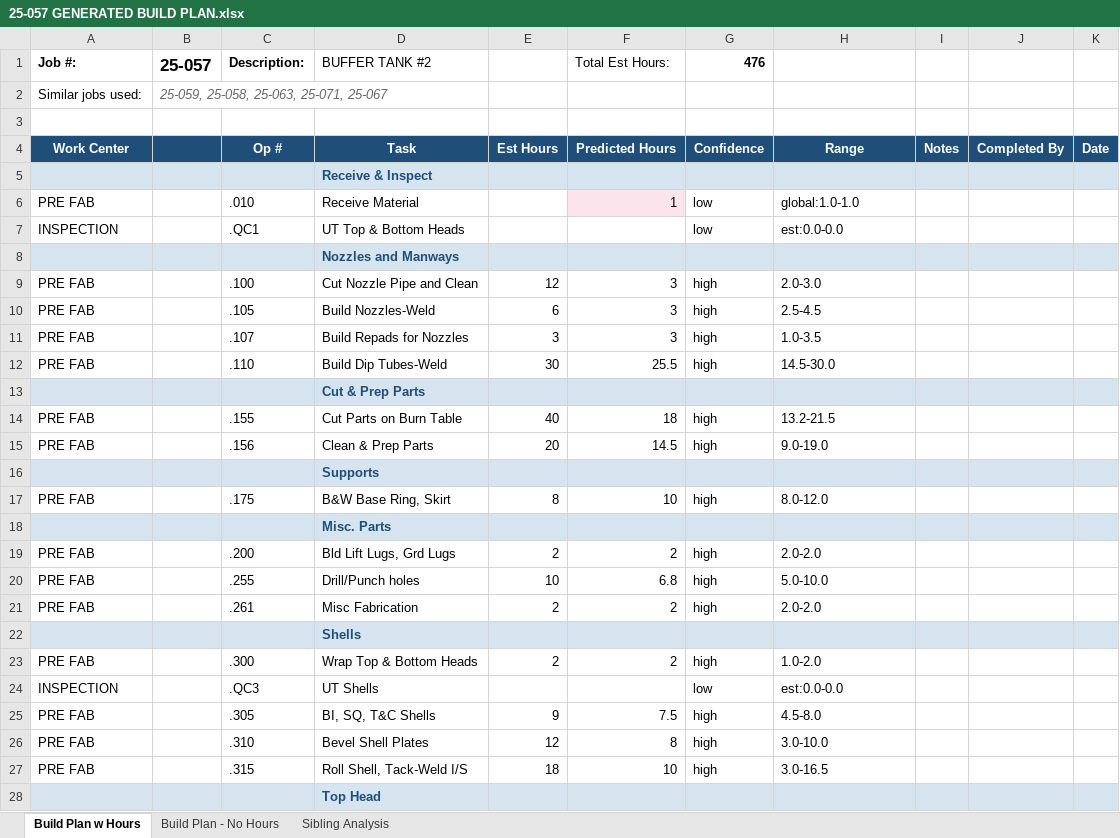
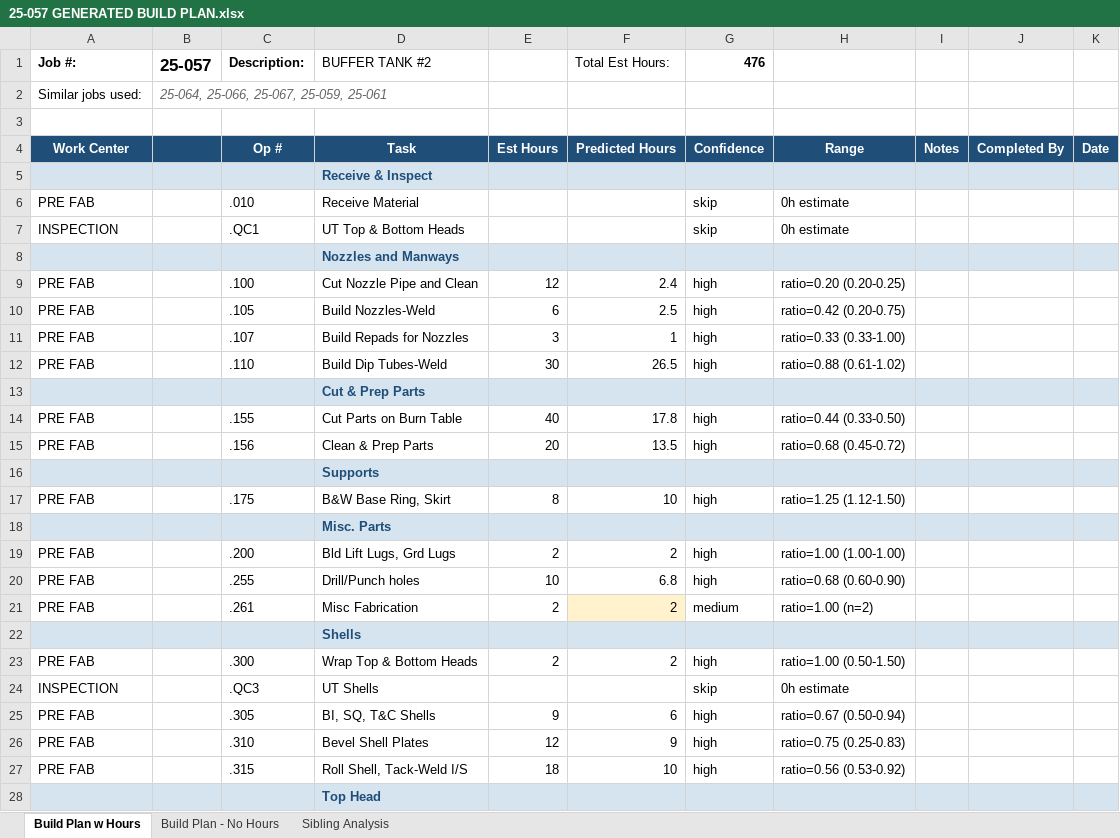
Before and after one commit to kelly12201984/DISCOVERY_PROCESS_AUTOMATION, an Excel workbook: buildplan_generator/output/25-057 GENERATED BUILD PLAN.xlsx, sheet Build Plan w Hours, drawn as a sheet; only a part is shown; values as stored, in another font and other column widths than the file's, no borders; the diff covers the shown part only; the diff names each change by its address in the sheet, - before the commit and + after, or states it on an @@ line.

```diff
--- a/buildplan_generator/output/25-057 GENERATED BUILD PLAN.xlsx (sheet Build Plan w Hours)
+++ b/buildplan_generator/output/25-057 GENERATED BUILD PLAN.xlsx (sheet Build Plan w Hours)
-B2 (25-057): 25-059, 25-058, 25-063, 25-071, 25-067
+B2 (25-057): 25-064, 25-066, 25-067, 25-059, 25-061
-F6 (Total Est Hours:): 1
+F6 (Total Est Hours:): (empty)
-F6 fill: #FCE4EC
+F6 fill: none
-G6:G7 (476): low
+G6:G7 (476): skip
-H6: global:1.0-1.0
+H6: 0h estimate
-H7: est:0.0-0.0
+H7: 0h estimate
-F9 (Total Est Hours:): 3
+F9 (Total Est Hours:): 2.4
-H9: 2.0-3.0
+H9: ratio=0.20 (0.20-0.25)
-F10 (Total Est Hours:): 3
+F10 (Total Est Hours:): 2.5
-H10: 2.5-4.5
+H10: ratio=0.42 (0.20-0.75)
-F11 (Total Est Hours:): 3
+F11 (Total Est Hours:): 1
-H11: 1.0-3.5
+H11: ratio=0.33 (0.33-1.00)
-F12 (Total Est Hours:): 25.5
+F12 (Total Est Hours:): 26.5
-H12: 14.5-30.0
+H12: ratio=0.88 (0.61-1.02)
-F14 (Total Est Hours:): 18
+F14 (Total Est Hours:): 17.8
-H14: 13.2-21.5
+H14: ratio=0.44 (0.33-0.50)
-F15 (Total Est Hours:): 14.5
+F15 (Total Est Hours:): 13.5
-H15: 9.0-19.0
+H15: ratio=0.68 (0.45-0.72)
-H17: 8.0-12.0
+H17: ratio=1.25 (1.12-1.50)
-H19: 2.0-2.0
+H19: ratio=1.00 (1.00-1.00)
-H20: 5.0-10.0
+H20: ratio=0.68 (0.60-0.90)
-F21 fill: none
+F21 fill: #FFF2CC
-G21 (476): high
+G21 (476): medium
-H21: 2.0-2.0
+H21: ratio=1.00 (n=2)
-H23: 1.0-2.0
+H23: ratio=1.00 (0.50-1.50)
-G24 (476): low
+G24 (476): skip
-H24: est:0.0-0.0
+H24: 0h estimate
-F25 (Total Est Hours:): 7.5
+F25 (Total Est Hours:): 6
-H25: 4.5-8.0
+H25: ratio=0.67 (0.50-0.94)
-F26 (Total Est Hours:): 8
+F26 (Total Est Hours:): 9
-H26: 3.0-10.0
+H26: ratio=0.75 (0.25-0.83)
-H27: 3.0-16.5
+H27: ratio=0.56 (0.53-0.92)
```
Also changed, not shown: 82 edited cells and cell formats elsewhere in this sheet, sheet Sibling Analysis, sheet Build Plan - No Hours, buildplan_generator/output/25-069 GENERATED BUILD PLAN.xlsx, buildplan_generator/output/25-072 GENERATED BUILD PLAN.xlsx, 26 other files.
